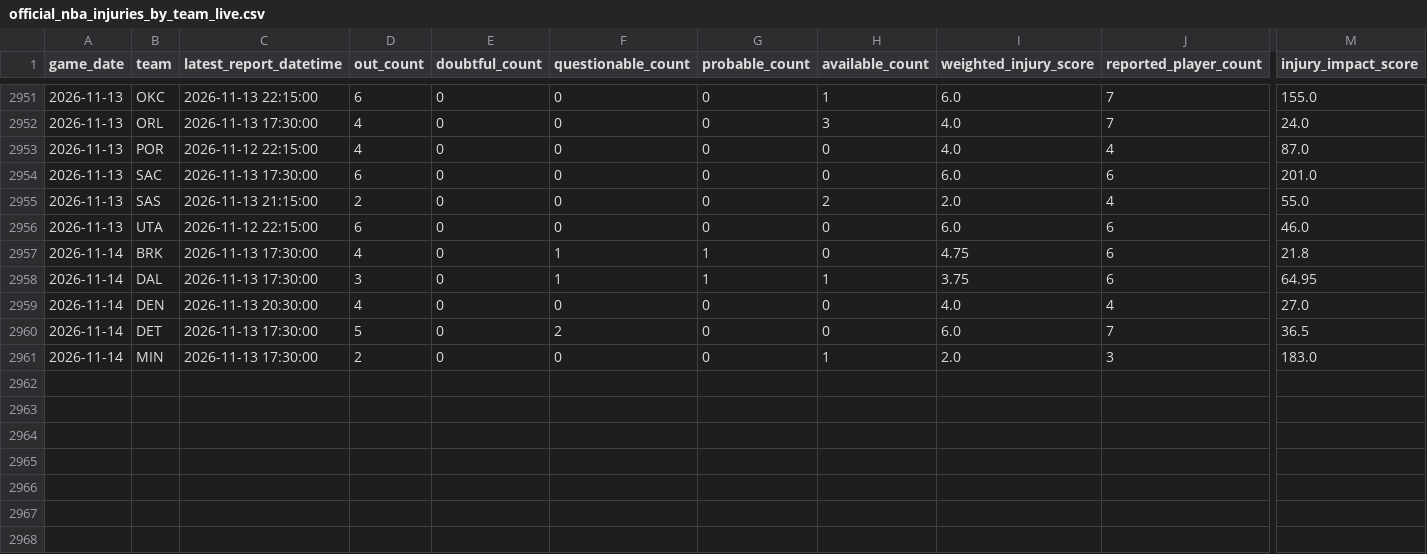
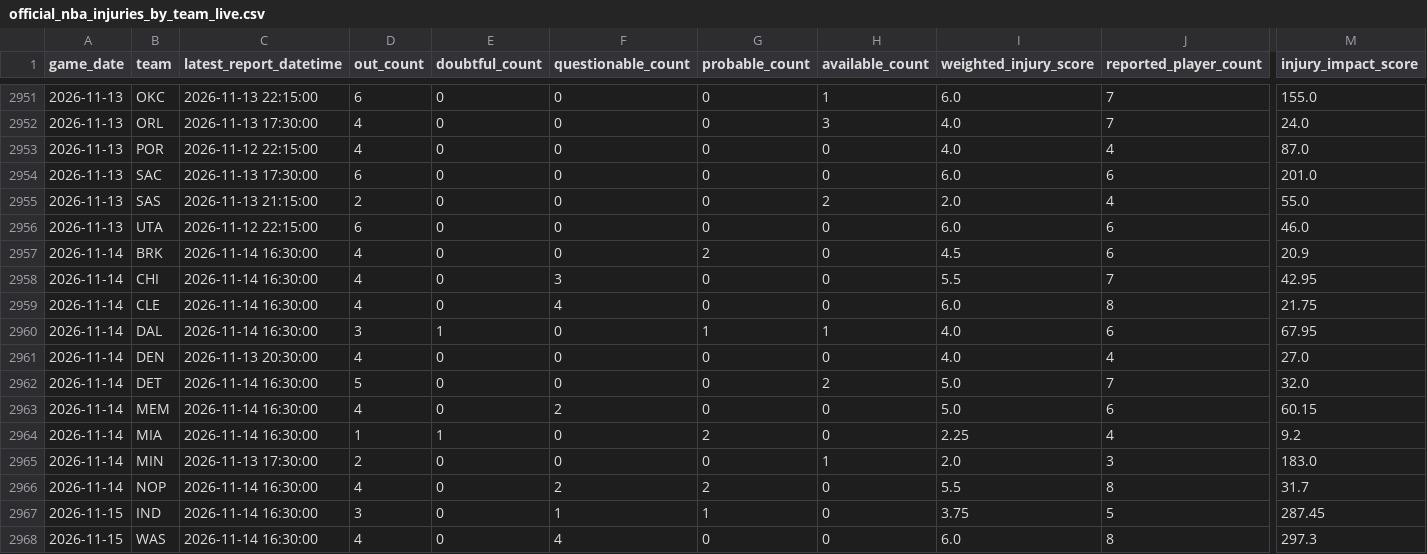
Before and after one commit to brianbzeng/nbamodel, a CSV file: data/raw/official_nba_injuries_by_team_live.csv, drawn as a sheet; only a part is shown, gaps mark what is left out; addresses are those after the commit; rows hold the shown columns only; the diff names each change by its address in the sheet, - before the commit and + after, or states it on an @@ line.

```diff
--- a/data/raw/official_nba_injuries_by_team_live.csv
+++ b/data/raw/official_nba_injuries_by_team_live.csv
-C2957 (latest_report_datetime): 2026-11-13 17:30:00
+C2957 (latest_report_datetime): 2026-11-14 16:30:00
-F2957 (questionable_count): 1
+F2957 (questionable_count): 0
-G2957 (probable_count): 1
+G2957 (probable_count): 2
-I2957 (weighted_injury_score): 4.75
+I2957 (weighted_injury_score): 4.5
-M2957 (injury_impact_score): 21.8
+M2957 (injury_impact_score): 20.9
+row 2958: 2026-11-14 | CHI | 2026-11-14 16:30:00 | 4 | 0 | 3 | 0 | 0 | 5.5 | 7 | 42.95
+row 2959: 2026-11-14 | CLE | 2026-11-14 16:30:00 | 4 | 0 | 4 | 0 | 0 | 6.0 | 8 | 21.75
-C2960 (latest_report_datetime): 2026-11-13 17:30:00
+C2960 (latest_report_datetime): 2026-11-14 16:30:00
-E2960 (doubtful_count): 0
+E2960 (doubtful_count): 1
-F2960 (questionable_count): 1
+F2960 (questionable_count): 0
-I2960 (weighted_injury_score): 3.75
+I2960 (weighted_injury_score): 4.0
-M2960 (injury_impact_score): 64.95
+M2960 (injury_impact_score): 67.95
-C2962 (latest_report_datetime): 2026-11-13 17:30:00
+C2962 (latest_report_datetime): 2026-11-14 16:30:00
-F2962 (questionable_count): 2
+F2962 (questionable_count): 0
-H2962 (available_count): 0
+H2962 (available_count): 2
-I2962 (weighted_injury_score): 6.0
+I2962 (weighted_injury_score): 5.0
-M2962 (injury_impact_score): 36.5
+M2962 (injury_impact_score): 32.0
+row 2963: 2026-11-14 | MEM | 2026-11-14 16:30:00 | 4 | 0 | 2 | 0 | 0 | 5.0 | 6 | 60.15
+row 2964: 2026-11-14 | MIA | 2026-11-14 16:30:00 | 1 | 1 | 0 | 2 | 0 | 2.25 | 4 | 9.2
+row 2966: 2026-11-14 | NOP | 2026-11-14 16:30:00 | 4 | 0 | 2 | 2 | 0 | 5.5 | 8 | 31.7
+row 2967: 2026-11-15 | IND | 2026-11-14 16:30:00 | 3 | 0 | 1 | 1 | 0 | 3.75 | 5 | 287.45
+row 2968: 2026-11-15 | WAS | 2026-11-14 16:30:00 | 4 | 0 | 4 | 0 | 0 | 6.0 | 8 | 297.3
```
Also changed, not shown: data/raw/nba_daily_predictions.csv, data/raw/official_nba_injuries_players_live.csv.
